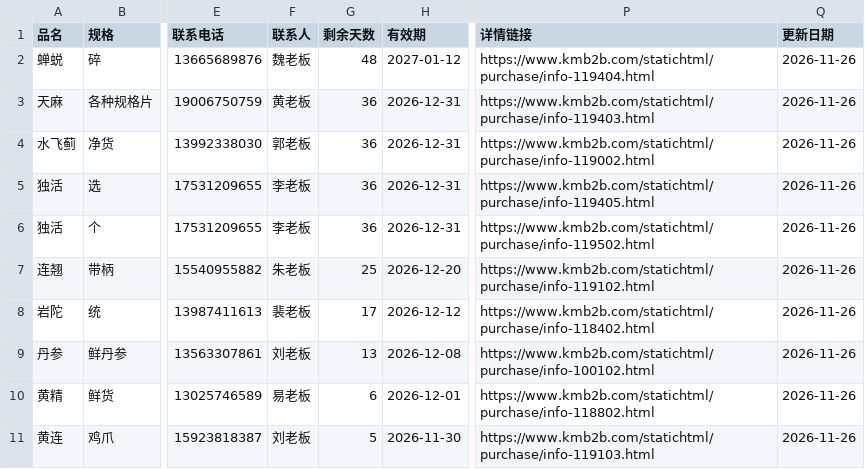
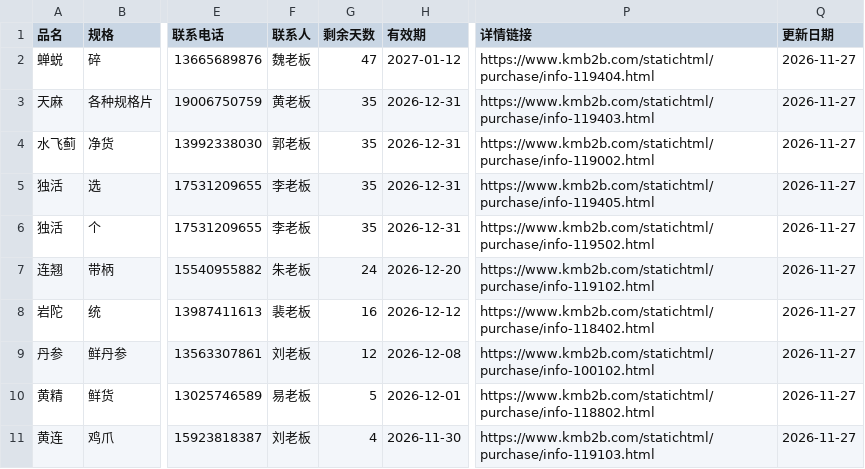
Before and after one commit to 61554799Hfind/medicine-grab, a CSV file: purchase_km.csv, drawn as a sheet; only a part is shown, gaps mark what is left out; the diff names each change by its address in the sheet, - before the commit and + after, or states it on an @@ line.

Commit message:
康美需求自动更新 2026-11-27

```diff
--- a/purchase_km.csv
+++ b/purchase_km.csv
-G2 (剩余天数): 48
+G2 (剩余天数): 47
-Q2:Q11 (更新日期): 2026-11-26
+Q2:Q11 (更新日期): 2026-11-27
-G3:G6 (剩余天数): 36
+G3:G6 (剩余天数): 35
-G7 (剩余天数): 25
+G7 (剩余天数): 24
-G8 (剩余天数): 17
+G8 (剩余天数): 16
-G9 (剩余天数): 13
+G9 (剩余天数): 12
-G10 (剩余天数): 6
+G10 (剩余天数): 5
-G11 (剩余天数): 5
+G11 (剩余天数): 4
```
